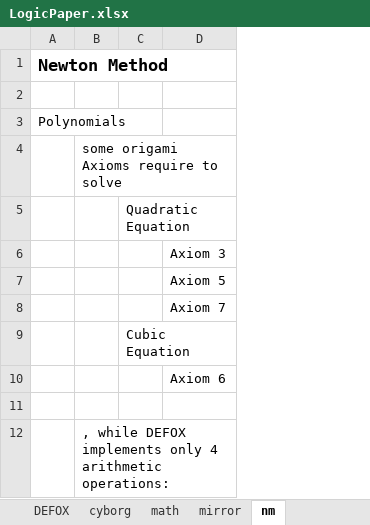
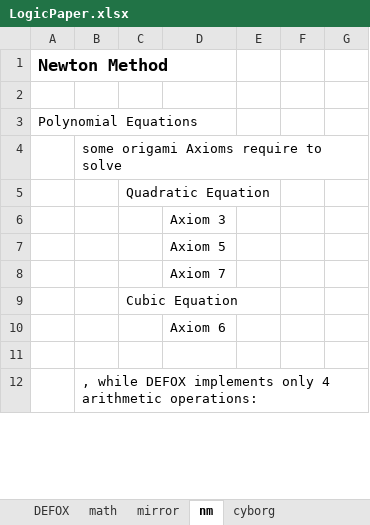
Before and after one commit to kei-morisue/DIAMOND, an Excel workbook: LogicPaper.xlsx, sheet nm, drawn as a sheet; only a part is shown; values as stored, in another font and other column widths than the file's, no borders; charts and pictures not drawn; the diff covers the shown part only; the diff names each change by its address in the sheet, - before the commit and + after, or states it on an @@ line.

```diff
--- a/LogicPaper.xlsx (sheet nm)
+++ b/LogicPaper.xlsx (sheet nm)
@@ sheet tab order changed: DEFOX | math | mirror | nm | cyborg @@
+column E, empty
+column F, empty
+column G, empty
-A3: Polynomials
+A3: Polynomial Equations
```
Also changed, not shown: 90 added rows, 3 removed rows and 3 edited cells elsewhere in this sheet, sheet mirror, sheet math, charts or pictures.
